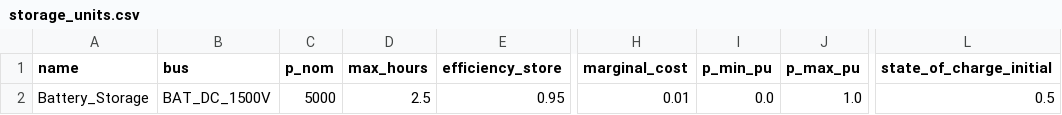
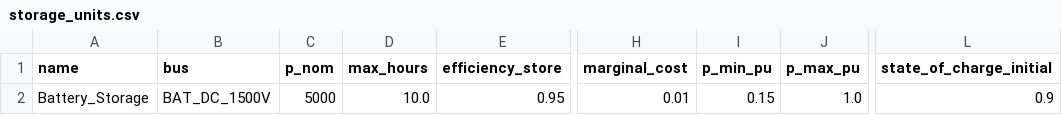
Before and after one commit to tinegachris/hybrid_renewable_pypsa, a CSV file: data/storage_units.csv, drawn as a sheet; only a part is shown, gaps mark what is left out; the diff names each change by its address in the sheet, - before the commit and + after, or states it on an @@ line.

Commit message:
Update links and storage unit configurations: increase p_nom for Battery_Inverters and adjust max_hours for Battery_Storage; clean up imports in network_analysis.py

```diff
--- a/data/storage_units.csv
+++ b/data/storage_units.csv
-D2 (max_hours): 2.5
+D2 (max_hours): 10.0
-I2 (p_min_pu): 0.0
+I2 (p_min_pu): 0.15
-L2 (state_of_charge_initial): 0.5
+L2 (state_of_charge_initial): 0.9
```
Also changed, not shown: data/links.csv, 1 other file.
